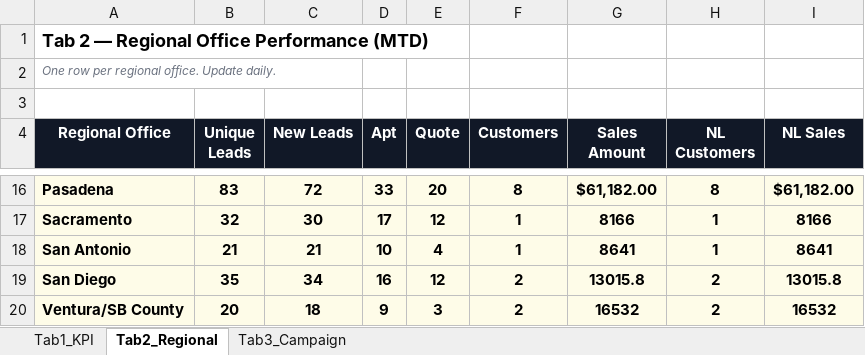
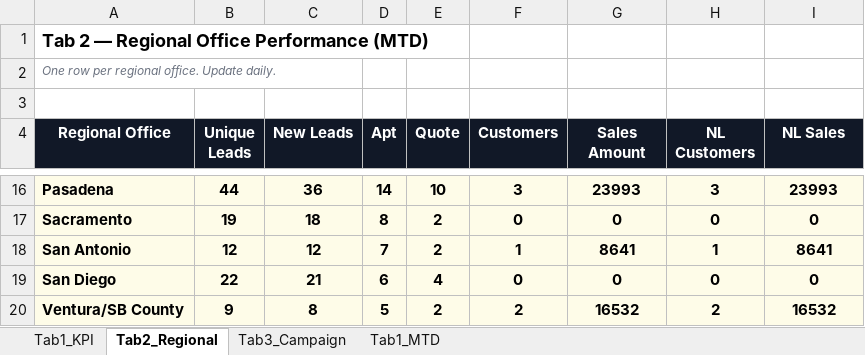
Before and after one commit to panpanlsw-ops/Google-Dashboard, an Excel workbook: dashboard_data.xlsx, sheet Tab2_Regional, drawn as a sheet; only a part is shown, gaps mark what is left out; values as stored, in another font and other column widths than the file's, no borders; the diff covers the shown part only; the diff names each change by its address in the sheet, - before the commit and + after, or states it on an @@ line.

```diff
--- a/dashboard_data.xlsx (sheet Tab2_Regional)
+++ b/dashboard_data.xlsx (sheet Tab2_Regional)
+sheet tab: Tab1_MTD
-B16 (Unique Leads): 83
+B16 (Unique Leads): 44
-C16 (New Leads): 72
+C16 (New Leads): 36
-D16 (Apt): 33
+D16 (Apt): 14
-E16 (Quote): 20
+E16 (Quote): 10
-F16 (Customers): 8
+F16 (Customers): 3
-G16 (Sales Amount): $61,182.00
+G16 (Sales Amount): 23993
-H16 (NL Customers): 8
+H16 (NL Customers): 3
-I16 (NL Sales): $61,182.00
+I16 (NL Sales): 23993
-B17 (Unique Leads): 32
+B17 (Unique Leads): 19
-C17 (New Leads): 30
+C17 (New Leads): 18
-D17 (Apt): 17
+D17 (Apt): 8
-E17 (Quote): 12
+E17 (Quote): 2
-F17 (Customers): 1
+F17 (Customers): 0
-G17 (Sales Amount): 8166
+G17 (Sales Amount): 0
-H17 (NL Customers): 1
+H17 (NL Customers): 0
-I17 (NL Sales): 8166
+I17 (NL Sales): 0
-B18 (Unique Leads): 21
+B18 (Unique Leads): 12
-C18 (New Leads): 21
+C18 (New Leads): 12
-D18 (Apt): 10
+D18 (Apt): 7
-E18 (Quote): 4
+E18 (Quote): 2
-B19 (Unique Leads): 35
+B19 (Unique Leads): 22
-C19 (New Leads): 34
+C19 (New Leads): 21
-D19 (Apt): 16
+D19 (Apt): 6
-E19 (Quote): 12
+E19 (Quote): 4
-F19 (Customers): 2
+F19 (Customers): 0
-G19 (Sales Amount): 13015.8
+G19 (Sales Amount): 0
-H19 (NL Customers): 2
+H19 (NL Customers): 0
-I19 (NL Sales): 13015.8
+I19 (NL Sales): 0
-B20 (Unique Leads): 20
+B20 (Unique Leads): 9
-C20 (New Leads): 18
+C20 (New Leads): 8
-D20 (Apt): 9
+D20 (Apt): 5
-E20 (Quote): 3
+E20 (Quote): 2
```
Also changed, not shown: 1 added row, 1 removed row and 67 edited cells elsewhere in this sheet, sheet Tab1_KPI, 2 other files.
